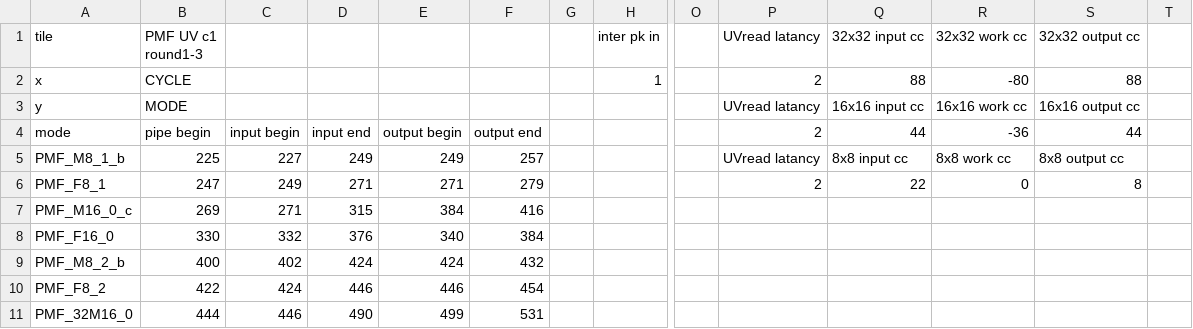
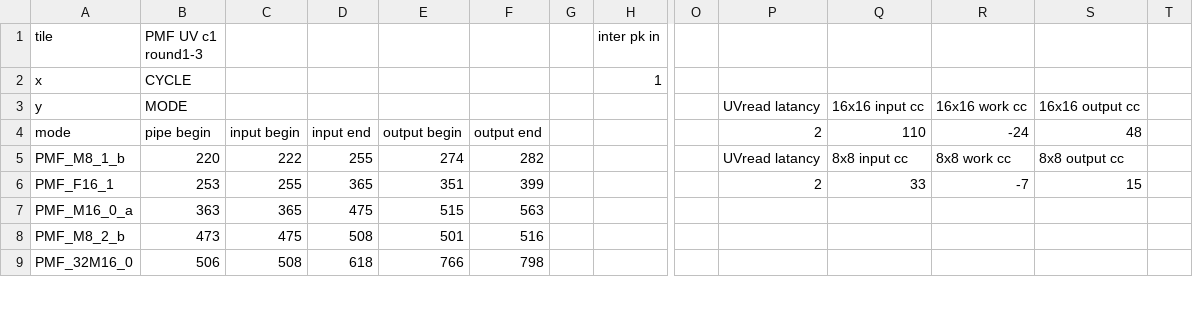
Before and after one commit to RushBTaotao/md, a CSV file: PMF_Output/PMF UV c1 round1-3.csv, drawn as a sheet; only a part is shown, gaps mark what is left out; removed rows and columns are numbered as before the commit, all else as after; rows hold the shown columns only; the diff covers the shown part only; the diff names each change by its address in the sheet, - before the commit and + after, or states it on an @@ line.

```diff
--- a/PMF_Output/PMF UV c1 round1-3.csv
+++ b/PMF_Output/PMF UV c1 round1-3.csv
-P1: UVread latancy
+P1: (empty)
-Q1: 32x32 input cc
+Q1: (empty)
-R1: 32x32 work cc
+R1: (empty)
-S1: 32x32 output cc
+S1: (empty)
-P2: 2
+P2: (empty)
-Q2: 88
+Q2: (empty)
-R2: -80
+R2: (empty)
-S2: 88
+S2: (empty)
-Q4: 44
+Q4: 110
-R4: -36
+R4: -24
-S4: 44
+S4: 48
-B5 (PMF UV c1 round1-3): 225
+B5 (PMF UV c1 round1-3): 220
-C5: 227
+C5: 222
-D5: 249
+D5: 255
-E5: 249
+E5: 274
-F5: 257
+F5: 282
-row 6: PMF_F8_1 | 247 | 249 | 271 | 271 | 279 |  |  |  | 2 | 22 | 0 | 8
-row 7: PMF_M16_0_c | 269 | 271 | 315 | 384 | 416
-row 8: PMF_F16_0 | 330 | 332 | 376 | 340 | 384
+row 6: PMF_F16_1 | 253 | 255 | 365 | 351 | 399 |  |  |  | 2 | 33 | -7 | 15
+row 7: PMF_M16_0_a | 363 | 365 | 475 | 515 | 563
-B8 (PMF UV c1 round1-3): 400
+B8 (PMF UV c1 round1-3): 473
-C8: 402
+C8: 475
-D8: 424
+D8: 508
-E8: 424
+E8: 501
-F8: 432
+F8: 516
-row 10: PMF_F8_2 | 422 | 424 | 446 | 446 | 454
-B9 (PMF UV c1 round1-3): 444
+B9 (PMF UV c1 round1-3): 506
-C9: 446
+C9: 508
-D9: 490
+D9: 618
-E9: 499
+E9: 766
-F9: 531
+F9: 798
```
Also changed, not shown: 2 added rows, 2 removed rows and 15 edited cells elsewhere in this file, PMF_Output/PMF UV c0 round0.csv, PMF_Output/PMF UV c1 round0.csv, 28 other files.
